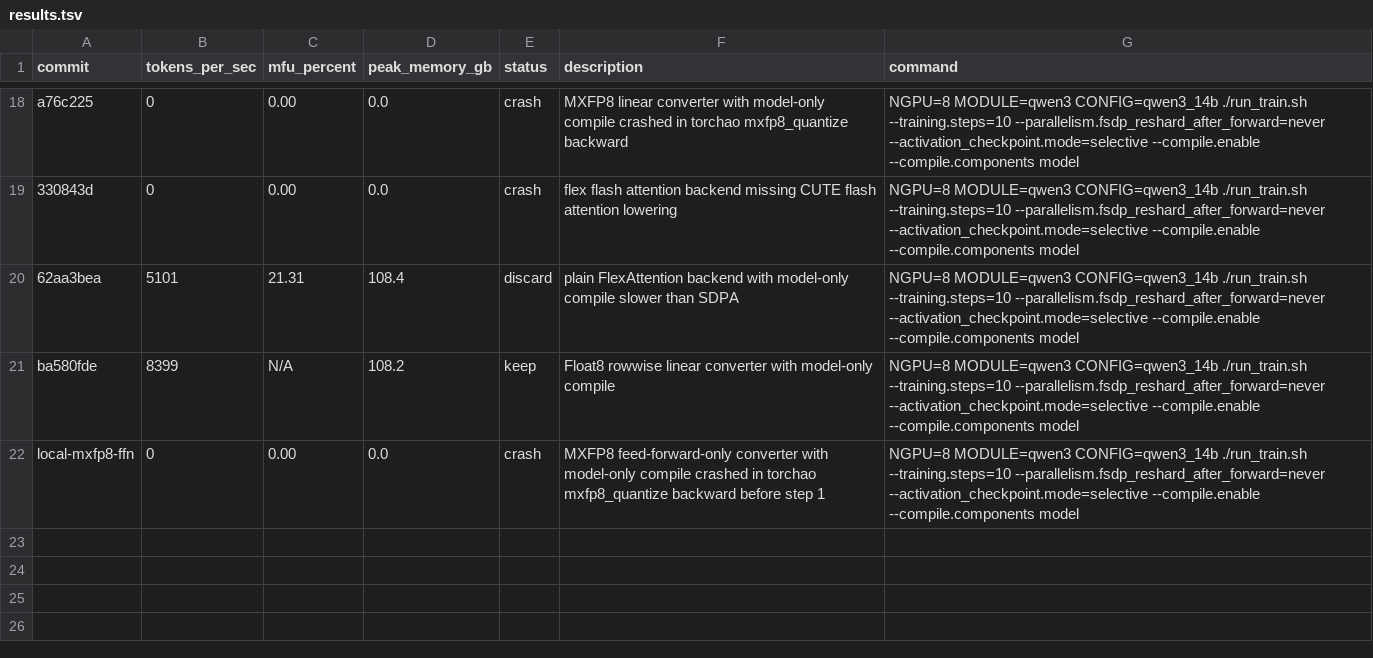
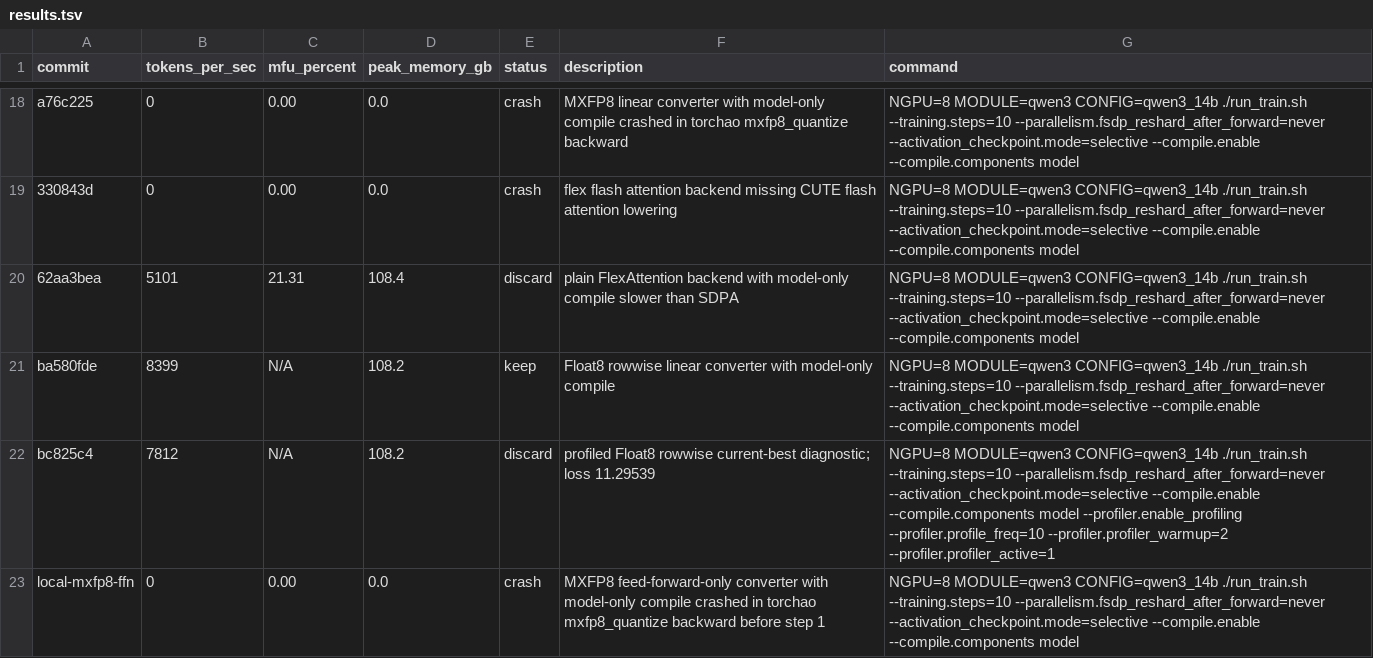
Before and after one commit to pytorch/torchtitan, a TSV file: results.tsv, drawn as a sheet; only a part is shown, gaps mark what is left out.

Commit message:
Record Qwen3 Float8 profile result

```diff
--- a/results.tsv
+++ b/results.tsv
@@ -21,2 +21,3 @@ a76c225	0	0.00	0.0	crash	MXFP8 linear converter with model-only compile crashed
 ba580fde	8399	N/A	108.2	keep	Float8 rowwise linear converter with model-only compile	NGPU=8 MODULE=qwen3 CONFIG=qwen3_14b ./run_train.sh --training.steps=10 --parallelism.fsdp_reshard_after_forward=never --activation_checkpoint.mode=selective --compile.enable --compile.components model
+bc825c4	7812	N/A	108.2	discard	profiled Float8 rowwise current-best diagnostic; loss 11.29539	NGPU=8 MODULE=qwen3 CONFIG=qwen3_14b ./run_train.sh --training.steps=10 --parallelism.fsdp_reshard_after_forward=never --activation_checkpoint.mode=selective --compile.enable --compile.components model --profiler.enable_profiling --profiler.profile_freq=10 --profiler.profiler_warmup=2 --profiler.profiler_active=1
 local-mxfp8-ffn	0	0.00	0.0	crash	MXFP8 feed-forward-only converter with model-only compile crashed in torchao mxfp8_quantize backward before step 1	NGPU=8 MODULE=qwen3 CONFIG=qwen3_14b ./run_train.sh --training.steps=10 --parallelism.fsdp_reshard_after_forward=never --activation_checkpoint.mode=selective --compile.enable --compile.components model
```
